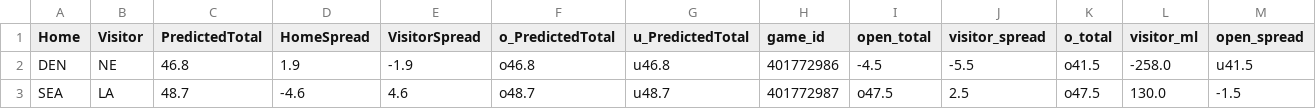
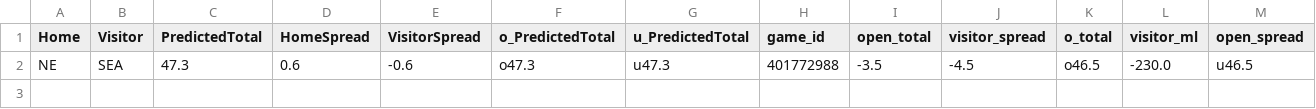
Before and after one commit to dennistye/nfl_model, a CSV file: csv_folder/complete_weights.csv, drawn as a sheet; only a part is shown; removed rows and columns are numbered as before the commit, all else as after; rows hold the shown columns only; the diff names each change by its address in the sheet, - before the commit and + after, or states it on an @@ line.

```diff
--- a/csv_folder/complete_weights.csv
+++ b/csv_folder/complete_weights.csv
-row 2: DEN | NE | 46.8 | 1.9 | -1.9 | o46.8 | u46.8 | 401772986 | -4.5 | -5.5 | o41.5 | -258.0 | u41.5
-row 3: SEA | LA | 48.7 | -4.6 | 4.6 | o48.7 | u48.7 | 401772987 | o47.5 | 2.5 | o47.5 | 130.0 | -1.5
+row 2: NE | SEA | 47.3 | 0.6 | -0.6 | o47.3 | u47.3 | 401772988 | -3.5 | -4.5 | o46.5 | -230.0 | u46.5
```
Also changed, not shown: csv_folder/2025_box_scores.csv, 10 other files.
